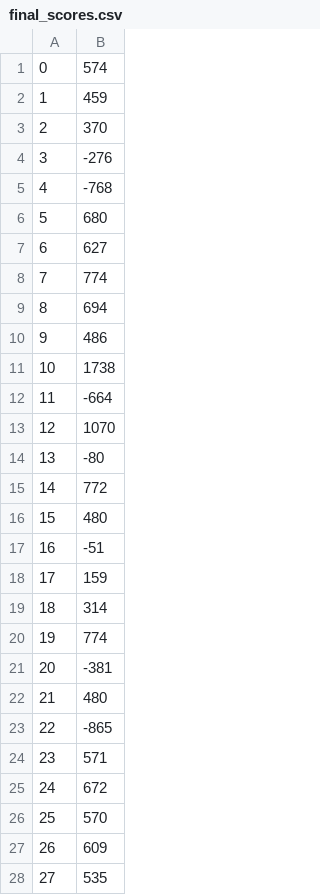
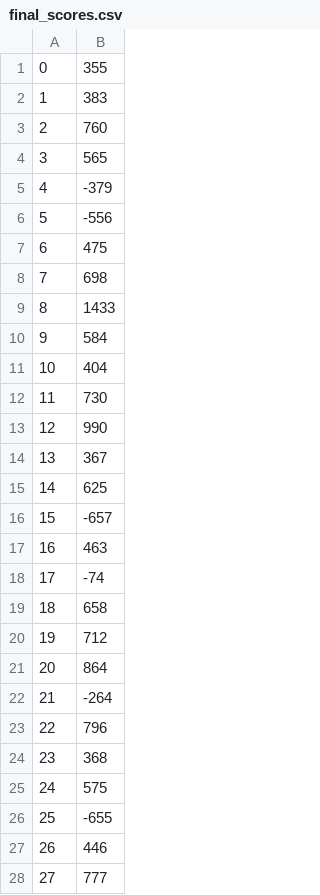
Before and after one commit to Kautenja/playing-mario-with-deep-reinforcement-learning, a CSV file: results/SuperMarioBros/DeepQAgent/2018-04-27_08-20/final_scores.csv, drawn as a sheet; only a part is shown; the diff covers the shown part only.

Commit message:
update checkpoint results

```diff
--- a/results/SuperMarioBros/DeepQAgent/2018-04-27_08-20/final_scores.csv
+++ b/results/SuperMarioBros/DeepQAgent/2018-04-27_08-20/final_scores.csv
@@ -1,28 +1,28 @@
-0,574
-1,459
-2,370
-3,-276
-4,-768
-5,680
-6,627
-7,774
-8,694
-9,486
-10,1738
-11,-664
-12,1070
-13,-80
-14,772
-15,480
-16,-51
-17,159
-18,314
-19,774
-20,-381
-21,480
-22,-865
-23,571
-24,672
-25,570
-26,609
-27,535
+0,355
+1,383
+2,760
+3,565
+4,-379
+5,-556
+6,475
+7,698
+8,1433
+9,584
+10,404
+11,730
+12,990
+13,367
+14,625
+15,-657
+16,463
+17,-74
+18,658
+19,712
+20,864
+21,-264
+22,796
+23,368
+24,575
+25,-655
+26,446
+27,777
```
Also changed, not shown: 72 edited cells elsewhere in this file, 24 other files.
